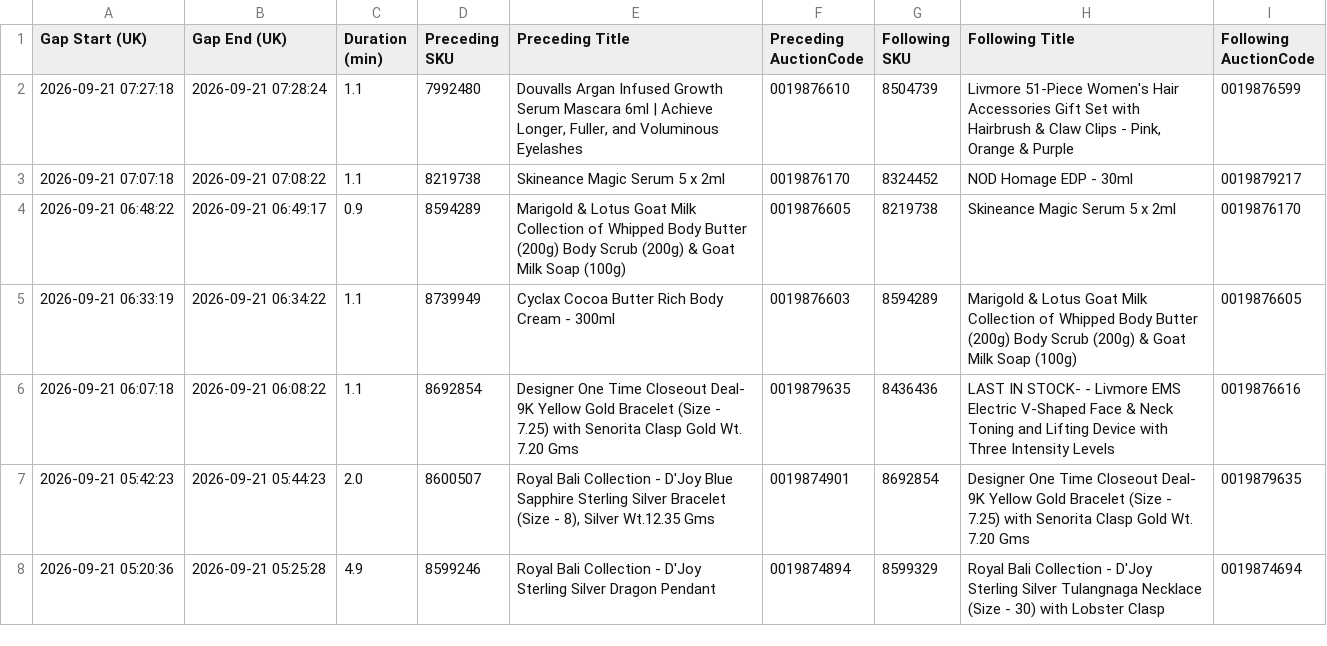
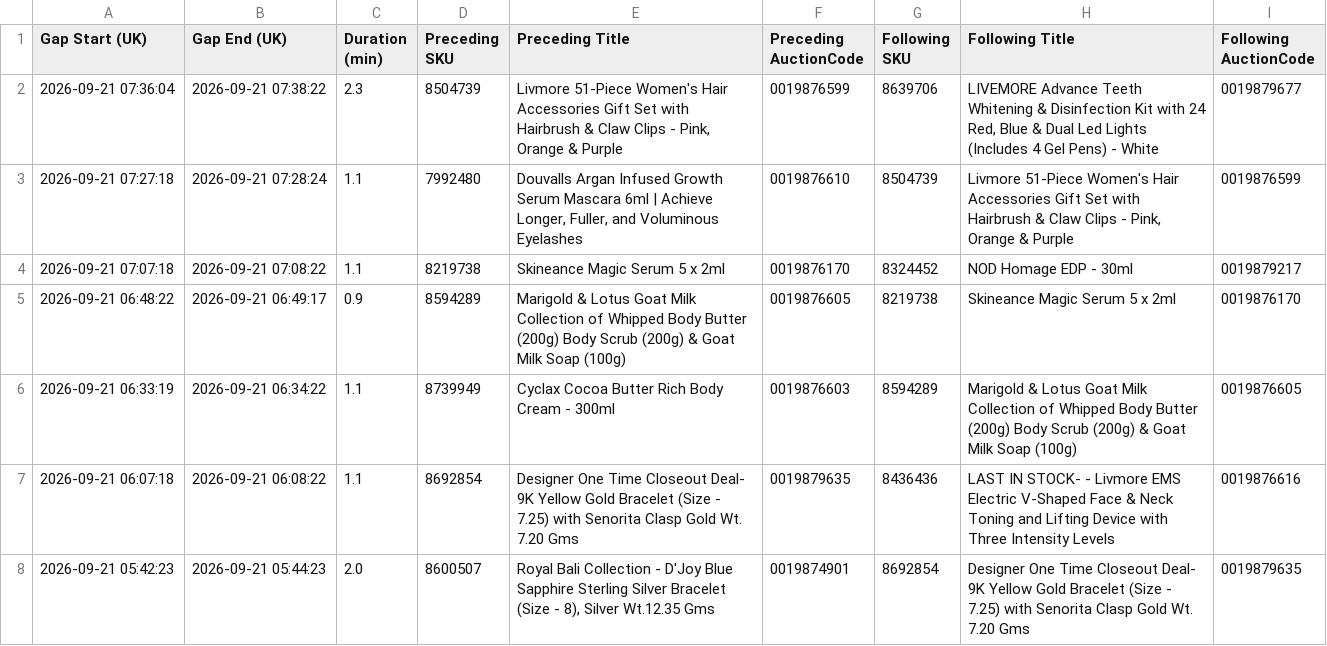
Before and after one commit to sanjanagandhi-vgl/live-tv-tracker, a CSV file: data/tjc_gaps.csv, drawn as a sheet; only a part is shown; the shorter side is filled out with more unchanged rows; the diff names each change by its address in the sheet, - before the commit and + after, or states it on an @@ line.

```diff
--- a/data/tjc_gaps.csv
+++ b/data/tjc_gaps.csv
+row 2: 2026-09-21 07:36:04 | 2026-09-21 07:38:22 | 2.3 | 8504739 | Livmore 51-Piece Women's Hair Accessories Gift Set with Hairbrush & Claw Clips - Pink, Orange & Purple | 0019876599 | 8639706 | LIVEMORE Advance Teeth Whitening & Disinfection Kit with 24 Red, Blue & Dual Led Lights (Includes 4 Gel Pens) - White | 0019879677
```
Also changed, not shown: 3 other files.
